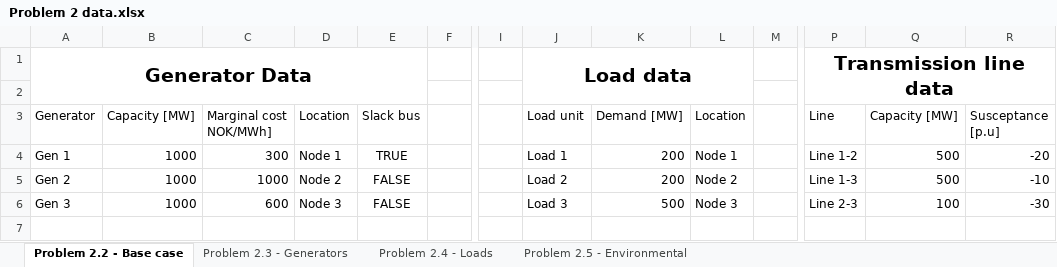
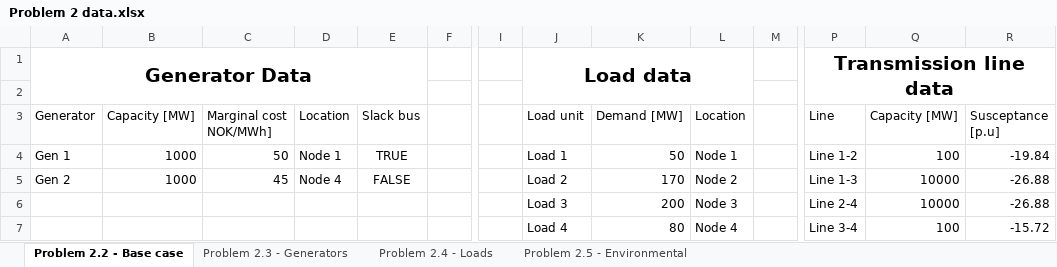
Before and after one commit to Fleli/TET4185, an Excel workbook: Task2/Input/Problem 2 data.xlsx, sheet Problem 2.2 - Base case, drawn as a sheet; only a part is shown, gaps mark what is left out; values as stored, in another font and other column widths than the file's, no borders; removed rows and columns are numbered as before the commit, all else as after; rows hold the shown columns only; the diff names each change by its address in the sheet, - before the commit and + after, or states it on an @@ line.

Commit message:
Added venv, reorganized task 2

```diff
--- a/Task2/Input/Problem 2 data.xlsx (sheet Problem 2.2 - Base case)
+++ b/Task2/Input/Problem 2 data.xlsx (sheet Problem 2.2 - Base case)
-C4 (Marginal cost NOK/MWh]): 300
+C4 (Marginal cost NOK/MWh]): 50
-K4 (Demand [MW]): 200
+K4 (Demand [MW]): 50
-Q4 (Capacity [MW]): 500
+Q4 (Capacity [MW]): 100
-R4 (Susceptance [p.u]): -20
+R4 (Susceptance [p.u]): -19.84
-C5 (Marginal cost NOK/MWh]): 1000
+C5 (Marginal cost NOK/MWh]): 45
-D5 (Location): Node 2
+D5 (Location): Node 4
-K5 (Demand [MW]): 200
+K5 (Demand [MW]): 170
-Q5 (Capacity [MW]): 500
+Q5 (Capacity [MW]): 10000
-R5 (Susceptance [p.u]): -10
+R5 (Susceptance [p.u]): -26.88
-row 6: Gen 3 | 1000 | 600 | Node 3 | FALSE |  |  | Load 3 | 500 | Node 3 |  | Line 2-3 | 100 | -30
+row 6:  |  |  |  |  |  |  | Load 3 | 200 | Node 3 |  | Line 2-4 | 10000 | -26.88
+row 7:  |  |  |  |  |  |  | Load 4 | 80 | Node 4 |  | Line 3-4 | 100 | -15.72
```
Also changed, not shown: 35 other files.
